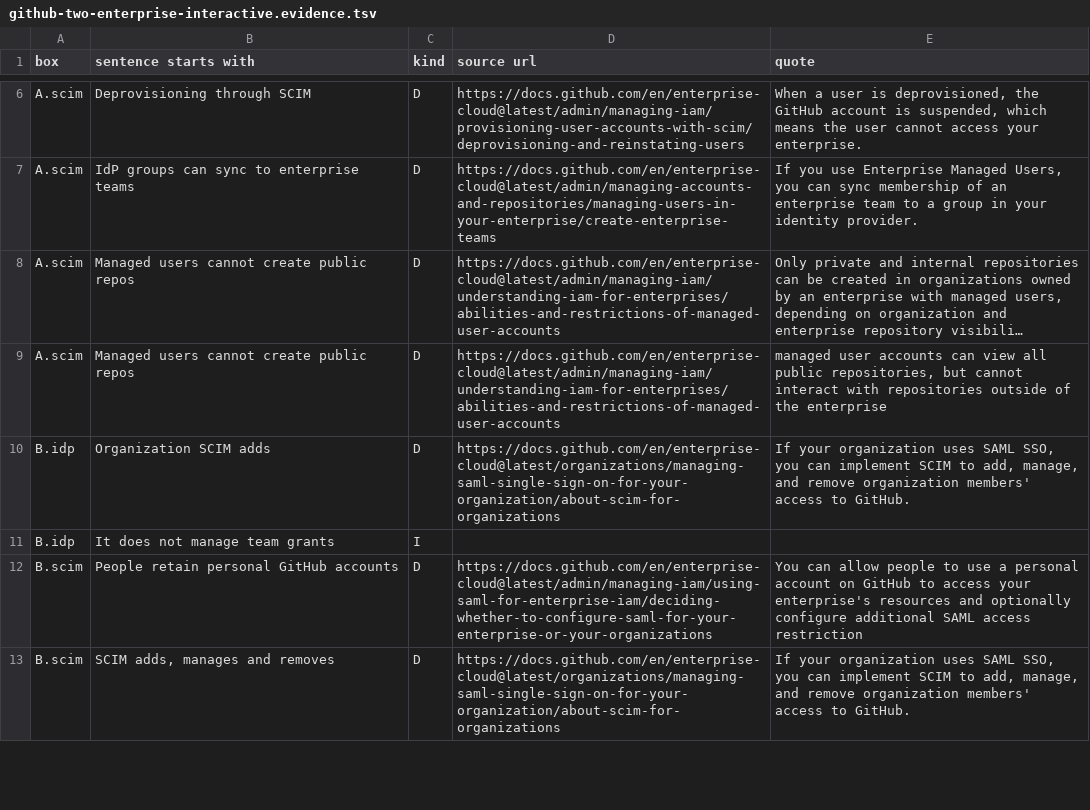
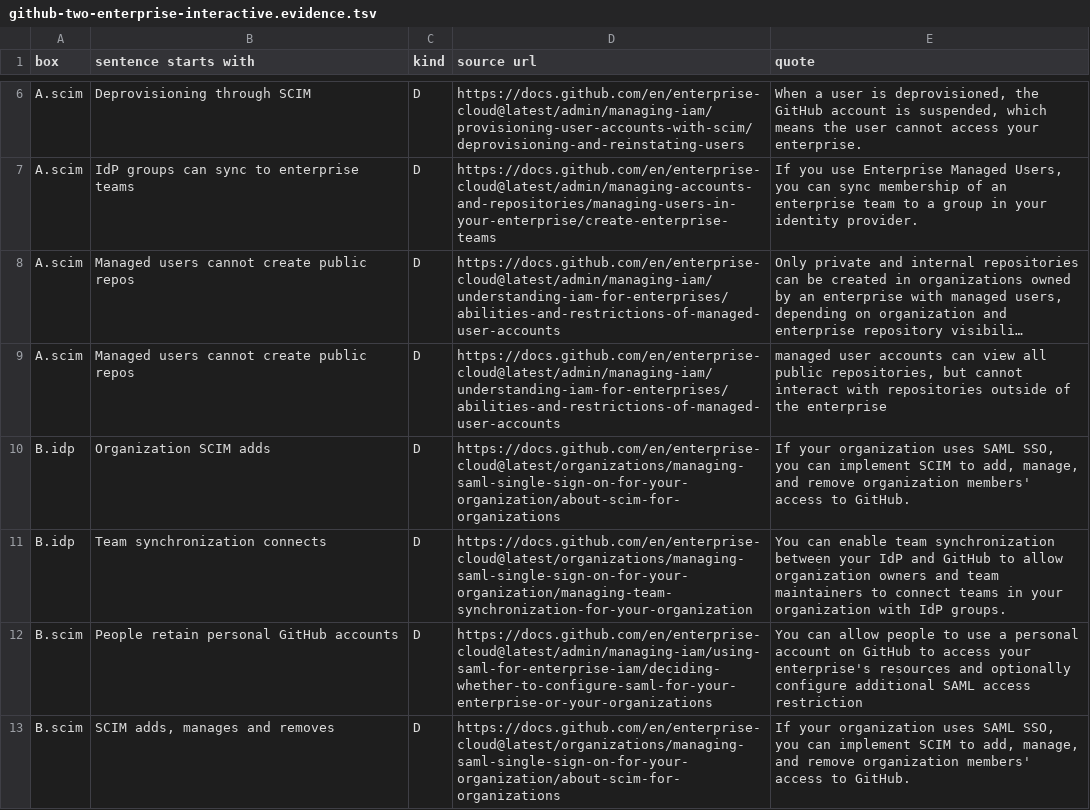
Before and after one commit to kimsyversen/kimsyversen.github.io, a TSV file: github/github-two-enterprise-interactive.evidence.tsv, drawn as a sheet; only a part is shown, gaps mark what is left out; long unchanged cells end in …; the diff covers the shown part only.

Commit message:
docs: verify inference tags on the GitHub two-enterprise reference

```diff
--- a/github/github-two-enterprise-interactive.evidence.tsv
+++ b/github/github-two-enterprise-interactive.evidence.tsv
@@ -10,3 +10,3 @@ A.scim	Managed users cannot create public repos	D	https://docs.github.com/en/ent
 B.idp	Organization SCIM adds	D	https://docs.github.com/en/enterprise-cloud@latest/organizations/managing-saml-single-sign-on-for-your-organization/about-scim-for-organizations	If your organization uses SAML SSO, you can implement SCIM to add, manage, and remove organization members' access to GitHub.
-B.idp	It does not manage team grants	I		
+B.idp	Team synchronization connects	D	https://docs.github.com/en/enterprise-cloud@latest/organizations/managing-saml-single-sign-on-for-your-organization/managing-team-synchronization-for-your-organization	You can enable team synchronization between your IdP and GitHub to allow organization owners and team maintainers to connect teams in your organization with IdP groups.
 B.scim	People retain personal GitHub accounts	D	https://docs.github.com/en/enterprise-cloud@latest/admin/managing-iam/using-saml-for-enterprise-iam/deciding-whether-to-configure-saml-for-your-enterprise-or-your-organizations	You can allow people to use a personal account on GitHub to access your enterprise's resources and optionally configure additional SAML access restriction
```
Also changed, not shown: 7 added rows and 6 removed rows elsewhere in this file, github/github-two-enterprise-interactive.outside.tsv, 5 other files.
